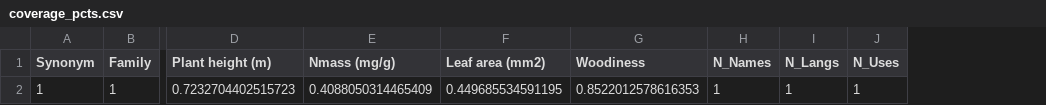
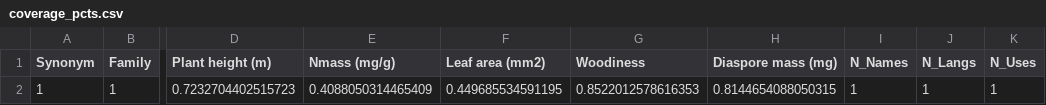
Before and after one commit to kydahl/biodiv-hostpots, a CSV file: data/clean/coverage_pcts.csv, drawn as a sheet; only a part is shown, gaps mark what is left out; the diff names each change by its address in the sheet, - before the commit and + after, or states it on an @@ line.

```diff
--- a/data/clean/coverage_pcts.csv
+++ b/data/clean/coverage_pcts.csv
+column H (Diaspore mass (mg)), row 2: 0.8144654088050315
```
Also changed, not shown: data/clean/dataset_no_imputation.csv, data/clean/final_dataset.csv, 3 other files.
